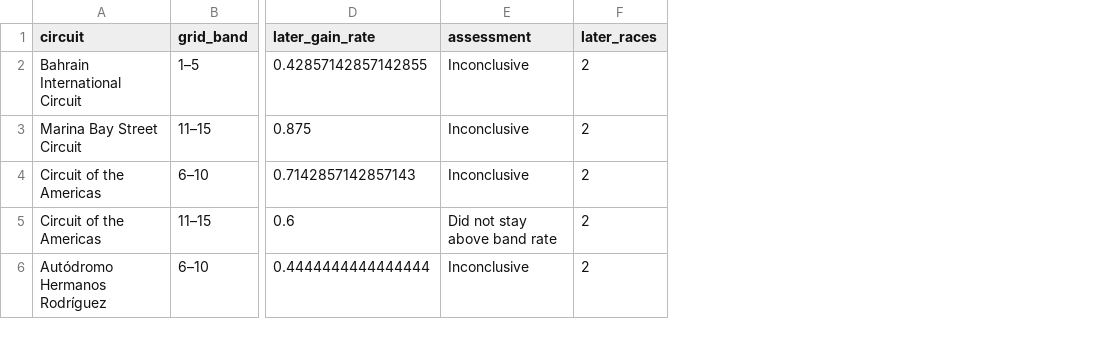
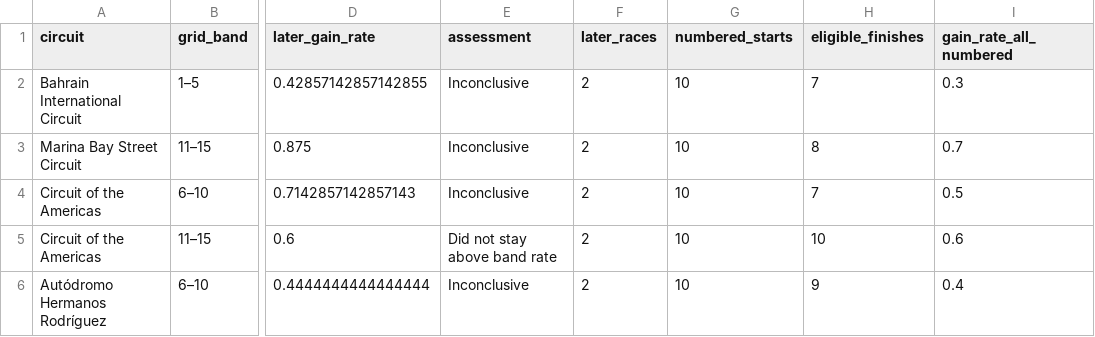
Before and after one commit to isaackimmi/cmpe255-data-mining-process, a CSV file: kdd-formula1/artifacts/later_race_support.csv, drawn as a sheet; only a part is shown, gaps mark what is left out; the diff names each change by its address in the sheet, - before the commit and + after, or states it on an @@ line.

```diff
--- a/kdd-formula1/artifacts/later_race_support.csv
+++ b/kdd-formula1/artifacts/later_race_support.csv
+column G (numbered_starts), rows 2-6: all 10
+column H (eligible_finishes), rows 2-6: 7 | 8 | 7 | 10 | 9
+column I (gain_rate_all_numbered), rows 2-6: 0.3 | 0.7 | 0.5 | 0.6 | 0.4
```
Also changed, not shown: 6 other files.
